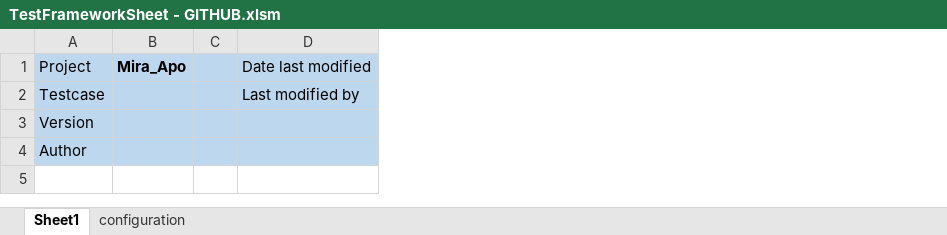
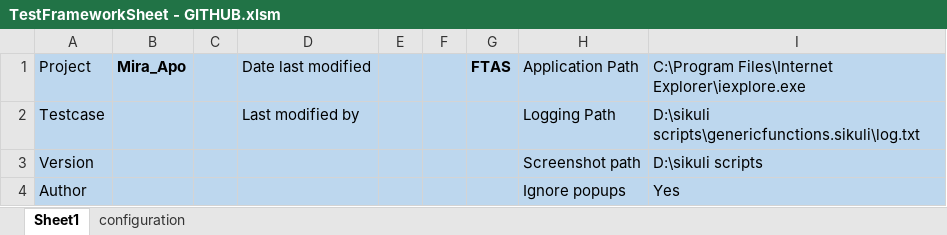
Before and after one commit to GielRaijmakers/FTAS, an Excel workbook: Excel/TestFrameworkSheet - GITHUB.xlsm, sheet Sheet1, drawn as a sheet; values as stored, in another font and other column widths than the file's, no borders; the diff names each change by its address in the sheet, - before the commit and + after, or states it on an @@ line.

Commit message:
configuration to testscript
added the configuration to the testscript. Testscript logic should be
changed in FTAS.

```diff
--- a/Excel/TestFrameworkSheet - GITHUB.xlsm (sheet Sheet1)
+++ b/Excel/TestFrameworkSheet - GITHUB.xlsm (sheet Sheet1)
+column E, empty
+column F, empty
+column G, row 1: FTAS
+column H, rows 1-4: Application Path | Logging Path | Screenshot path | Ignore popups
+column I, rows 1-4: C:\Program Files\Internet Explorer\iexplore.exe | D:\sikuli scripts\genericfunctions.sikuli\log.txt | D:\sikuli scripts | Yes
```
Also changed, not shown: sheet configuration.
